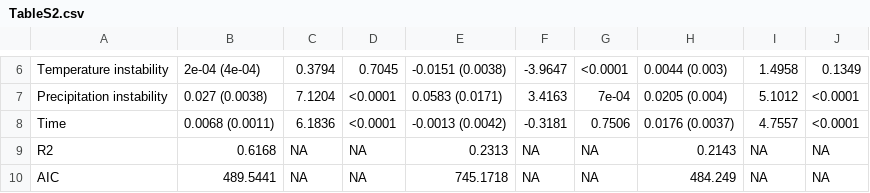
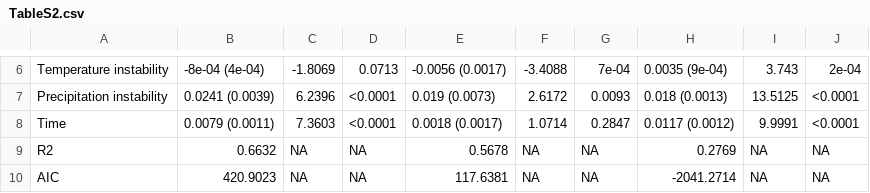
Before and after one commit to legli/AgriculturalStabilityScales, a CSV file: results/TableS2.csv, drawn as a sheet; only a part is shown, gaps mark what is left out; the diff covers the shown part only.

```diff
--- a/results/TableS2.csv
+++ b/results/TableS2.csv
@@ -6,5 +6,5 @@
-"Temperature instability","2e-04 (4e-04)",0.3794,"0.7045","-0.0151 (0.0038)",-3.9647,"<0.0001","0.0044 (0.003)",1.4958,"0.1349"
-"Precipitation instability","0.027 (0.0038)",7.1204,"<0.0001","0.0583 (0.0171)",3.4163,"7e-04","0.0205 (0.004)",5.1012,"<0.0001"
-"Time","0.0068 (0.0011)",6.1836,"<0.0001","-0.0013 (0.0042)",-0.3181,"0.7506","0.0176 (0.0037)",4.7557,"<0.0001"
-"R2","0.6168",NA,NA,"0.2313",NA,NA,"0.2143",NA,NA
-"AIC","489.5441",NA,NA,"745.1718",NA,NA,"484.249",NA,NA
+"Temperature instability","-8e-04 (4e-04)",-1.8069,"0.0713","-0.0056 (0.0017)",-3.4088,"7e-04","0.0035 (9e-04)",3.743,"2e-04"
+"Precipitation instability","0.0241 (0.0039)",6.2396,"<0.0001","0.019 (0.0073)",2.6172,"0.0093","0.018 (0.0013)",13.5125,"<0.0001"
+"Time","0.0079 (0.0011)",7.3603,"<0.0001","0.0018 (0.0017)",1.0714,"0.2847","0.0117 (0.0012)",9.9991,"<0.0001"
+"R2","0.6632",NA,NA,"0.5678",NA,NA,"0.2769",NA,NA
+"AIC","420.9023",NA,NA,"117.6381",NA,NA,"-2041.2714",NA,NA
```
Also changed, not shown: 32 edited cells elsewhere in this file, results/TableS1.csv, 14 other files.
